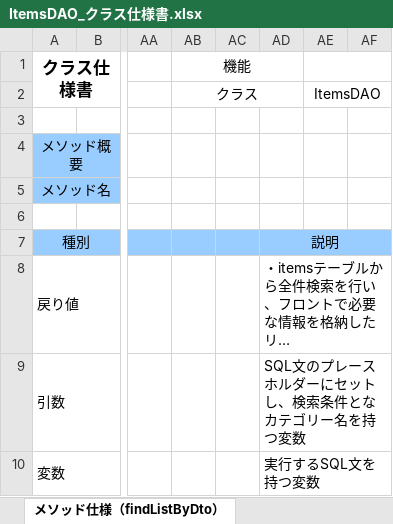
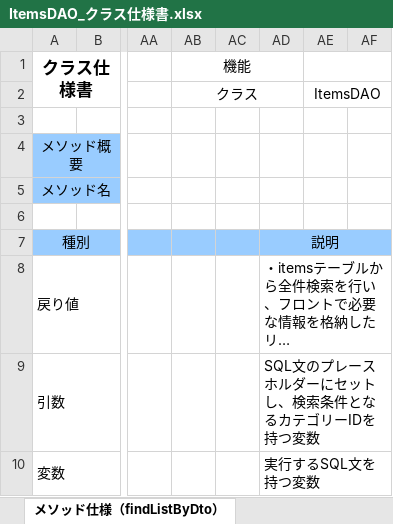
Before and after one commit to kmajima1011/dev, an Excel workbook: 020-内部_プログラミング設計/022-クラス仕様書/商品検索機能/DAO/ItemsDAO_クラス仕様書.xlsx, sheet メソッド仕様（findListByDto）, drawn as a sheet; only a part is shown, gaps mark what is left out; long unchanged cells end in …; values as stored, in another font and other column widths than the file's, no borders; charts and pictures not drawn; the diff covers the shown part only; the diff names each change by its address in the sheet, - before the commit and + after, or states it on an @@ line.

```diff
--- a/020-内部_プログラミング設計/022-クラス仕様書/商品検索機能/DAO/ItemsDAO_クラス仕様書.xlsx (sheet メソッド仕様（findListByDto）)
+++ b/020-内部_プログラミング設計/022-クラス仕様書/商品検索機能/DAO/ItemsDAO_クラス仕様書.xlsx (sheet メソッド仕様（findListByDto）)
-AD9: SQL文のプレースホルダーにセットし、検索条件となカテゴリー名を持つ変数
+AD9: SQL文のプレースホルダーにセットし、検索条件となるカテゴリーIDを持つ変数
```
Also changed, not shown: 2 edited cells elsewhere in this sheet, sheet メソッド仕様(findByNameAndCategory), sheet メソッド仕様（findByItemName）, sheet メソッド仕様（findDtoByDto）, sheet メソッド仕様(findAllItems), sheet メソッド仕様(updateByDto), other sheet tabs, charts or pictures, 020-内部_プログラミング設計/021-クラス図/商品検索機能/021-クラス図_商品検索画面.xlsx, 020-内部_プログラミング設計/022-クラス仕様書/商品検索機能/Interface/IFindableDataForItemsDao_クラス仕様書.xlsx, 12 other files.
